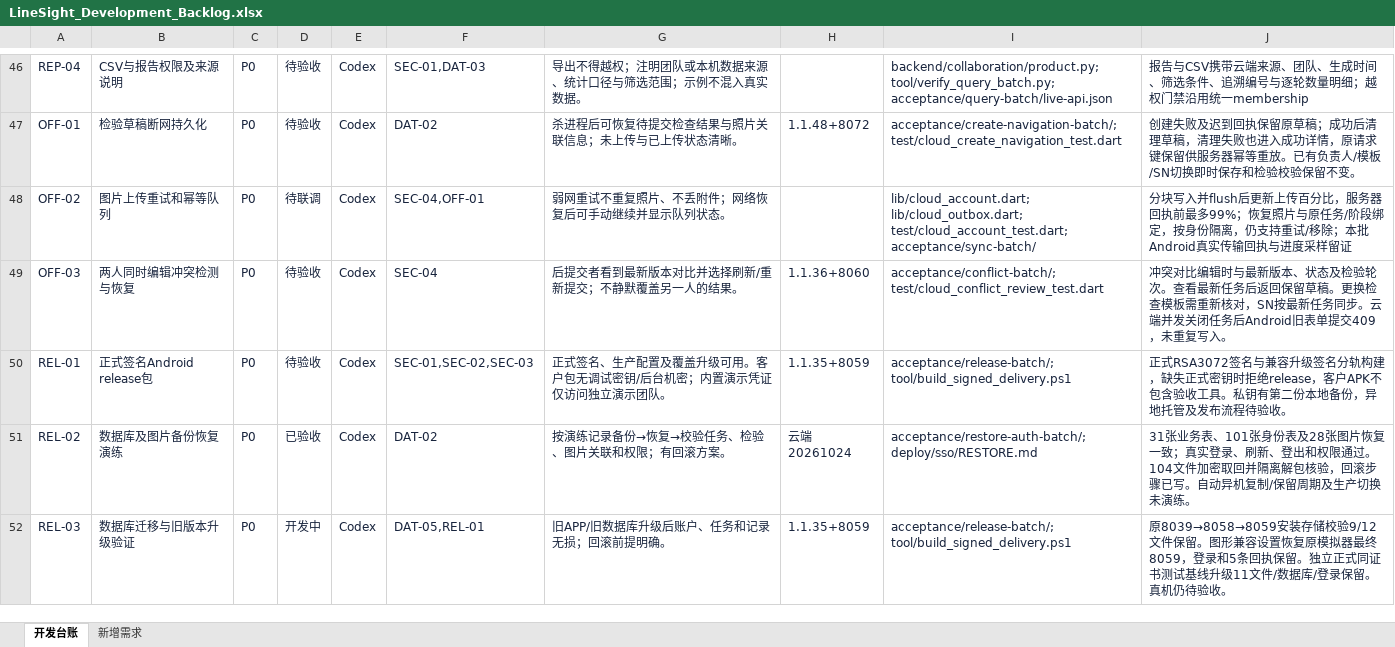
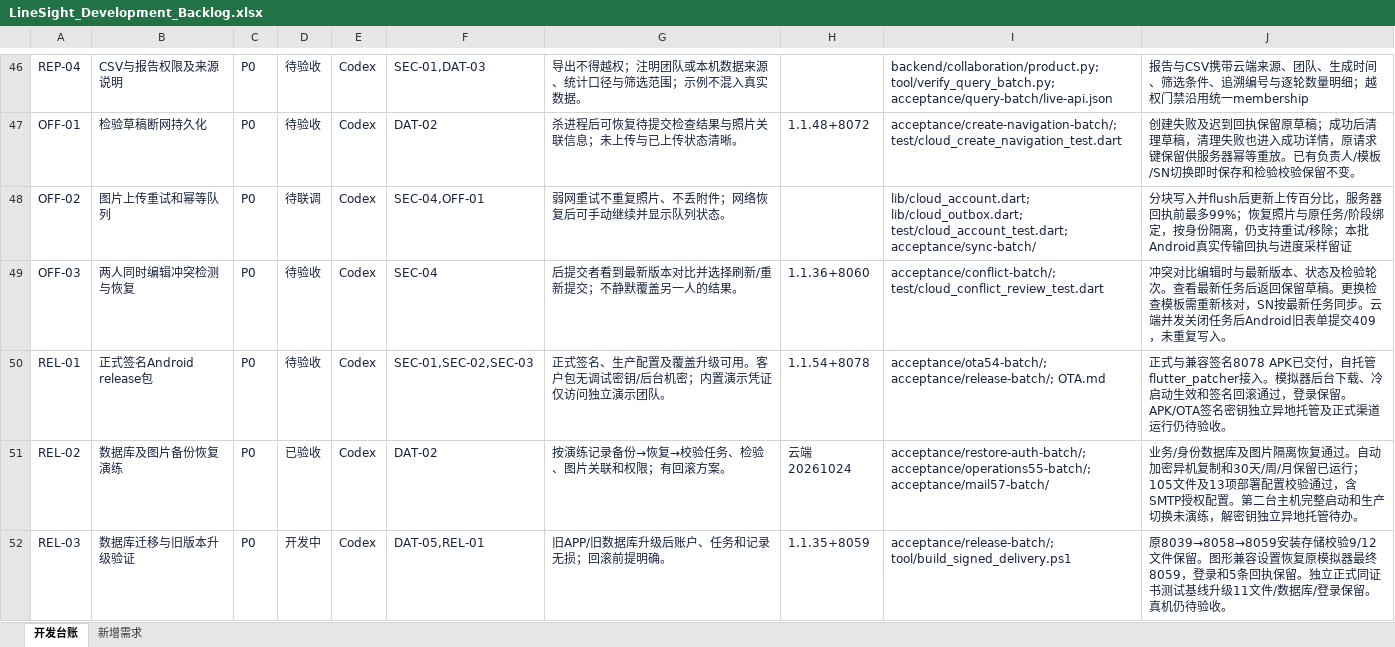
Before and after one commit to CeylanYang/LineSight, an Excel workbook: docs/product/linesight/LineSight_Development_Backlog.xlsx, sheet 开发台账, drawn as a sheet; only a part is shown, gaps mark what is left out; values as stored, in another font and other column widths than the file's, no borders; conditional formats and table styles not drawn; the diff covers the shown part only; the diff names each change by its address in the sheet, - before the commit and + after, or states it on an @@ line.

Commit message:
Reconcile delivery backlog with live mail, roles, backups and logging evidence

```diff
--- a/docs/product/linesight/LineSight_Development_Backlog.xlsx (sheet 开发台账)
+++ b/docs/product/linesight/LineSight_Development_Backlog.xlsx (sheet 开发台账)
-H50: 1.1.35+8059
+H50: 1.1.54+8078
-I50: acceptance/release-batch/; tool/build_signed_delivery.ps1
+I50: acceptance/ota54-batch/; acceptance/release-batch/; OTA.md
-J50: 正式RSA3072签名与兼容升级签名分轨构建，缺失正式密钥时拒绝release，客户APK不包含验收工具。私钥有第二份本地备份，异地托管及发布流程待验收。
+J50: 正式与兼容签名8078 APK已交付，自托管flutter_patcher接入。模拟器后台下载、冷启动生效和签名回滚通过，登录保留。APK/OTA签名密钥独立异地托管及正式渠道运行仍待验收。
-I51: acceptance/restore-auth-batch/; deploy/sso/RESTORE.md
+I51: acceptance/restore-auth-batch/; acceptance/operations55-batch/; acceptance/mail57-batch/
-J51: 31张业务表、101张身份表及28张图片恢复一致；真实登录、刷新、登出和权限通过。104文件加密取回并隔离解包核验，回滚步骤已写。自动异机复制/保留周期及生产切换未演练。
+J51: 业务/身份数据库及图片隔离恢复通过。自动加密异机复制和30天/周/月保留已运行；105文件及13项部署配置校验通过，含SMTP授权配置。第二台主机完整启动和生产切换未演练，解密钥独立异地托管待办。
```
Also changed, not shown: 24 edited cells elsewhere in this sheet, 7 other files.
